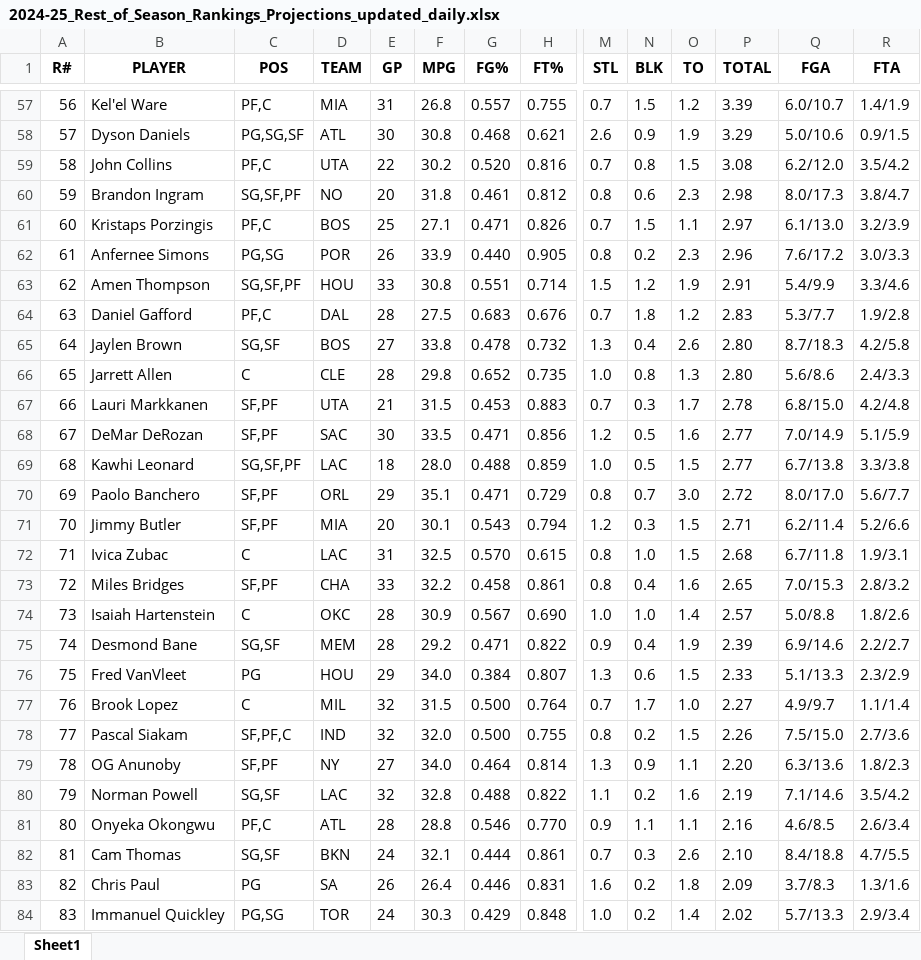
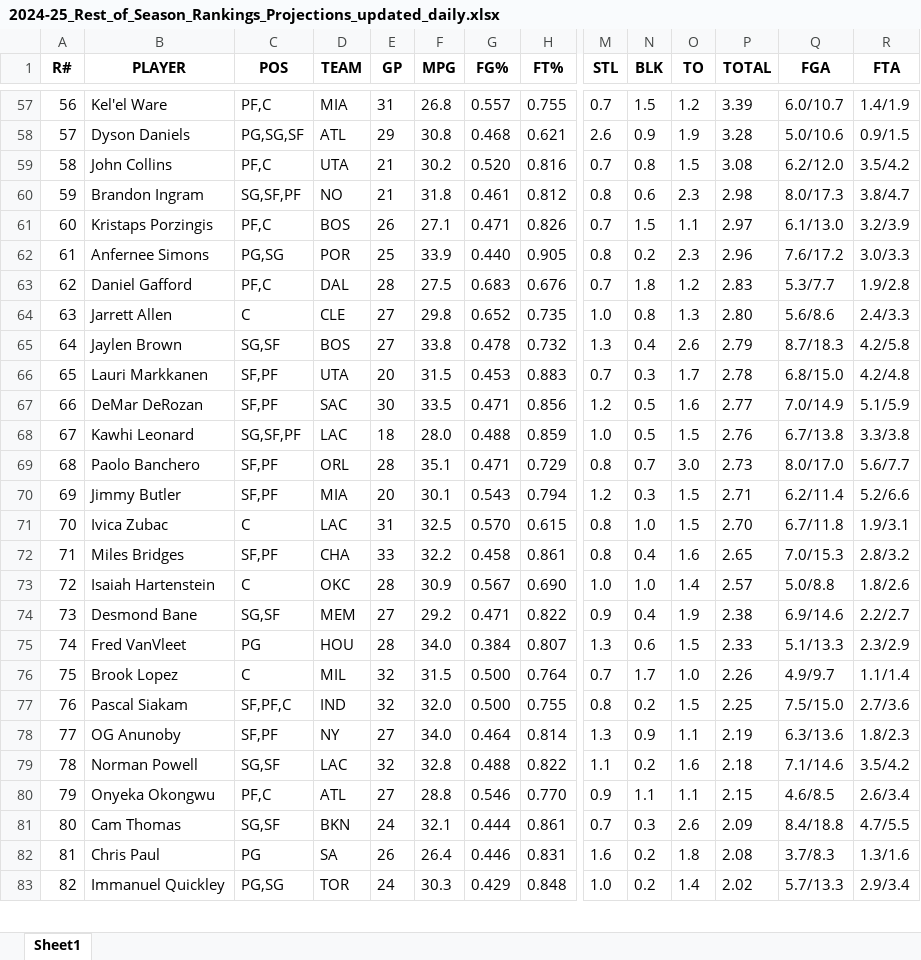
Before and after one commit to ikucukkaya/TradeMachine, an Excel workbook: data/2024-25_Rest_of_Season_Rankings_Projections_updated_daily.xlsx, sheet Sheet1, drawn as a sheet; only a part is shown, gaps mark what is left out; values as stored, in another font and other column widths than the file's, no borders; removed rows and columns are numbered as before the commit, all else as after; rows hold the shown columns only; the diff covers the shown part only; the diff names each change by its address in the sheet, - before the commit and + after, or states it on an @@ line.

```diff
--- a/data/2024-25_Rest_of_Season_Rankings_Projections_updated_daily.xlsx (sheet Sheet1)
+++ b/data/2024-25_Rest_of_Season_Rankings_Projections_updated_daily.xlsx (sheet Sheet1)
@@ column A (R#) renumbered from row 50 down @@
-E58 (GP): 30
+E58 (GP): 29
-P58 (TOTAL): 3.29
+P58 (TOTAL): 3.28
-E59 (GP): 22
+E59 (GP): 21
-E60 (GP): 20
+E60 (GP): 21
-E61 (GP): 25
+E61 (GP): 26
-E62 (GP): 26
+E62 (GP): 25
-row 63: 62 | Amen Thompson | SG,SF,PF | HOU | 33 | 30.8 | 0.551 | 0.714 | 1.5 | 1.2 | 1.9 | 2.91 | 5.4/9.9 | 3.3/4.6
-row 65: 64 | Jaylen Brown | SG,SF | BOS | 27 | 33.8 | 0.478 | 0.732 | 1.3 | 0.4 | 2.6 | 2.80 | 8.7/18.3 | 4.2/5.8
-E64 (GP): 28
+E64 (GP): 27
+row 65: 64 | Jaylen Brown | SG,SF | BOS | 27 | 33.8 | 0.478 | 0.732 | 1.3 | 0.4 | 2.6 | 2.79 | 8.7/18.3 | 4.2/5.8
-E66 (GP): 21
+E66 (GP): 20
-P68 (TOTAL): 2.77
+P68 (TOTAL): 2.76
-E69 (GP): 29
+E69 (GP): 28
-P69 (TOTAL): 2.72
+P69 (TOTAL): 2.73
-P71 (TOTAL): 2.68
+P71 (TOTAL): 2.70
-E74 (GP): 28
+E74 (GP): 27
-P74 (TOTAL): 2.39
+P74 (TOTAL): 2.38
-E75 (GP): 29
+E75 (GP): 28
-P76 (TOTAL): 2.27
+P76 (TOTAL): 2.26
-P77 (TOTAL): 2.26
+P77 (TOTAL): 2.25
-P78 (TOTAL): 2.20
+P78 (TOTAL): 2.19
-P79 (TOTAL): 2.19
+P79 (TOTAL): 2.18
-E80 (GP): 28
+E80 (GP): 27
-P80 (TOTAL): 2.16
+P80 (TOTAL): 2.15
-P81 (TOTAL): 2.10
+P81 (TOTAL): 2.09
-P82 (TOTAL): 2.09
+P82 (TOTAL): 2.08
```
Also changed, not shown: 29 added rows, 27 removed rows and 565 edited cells elsewhere in this sheet, data/2024-25_NBA_Regular_Season_Updated_daily.xlsx, data/Last_14_days_of_the_2024-25_NBA_Regular_Season_Updated_daily.xlsx, 3 other files.
